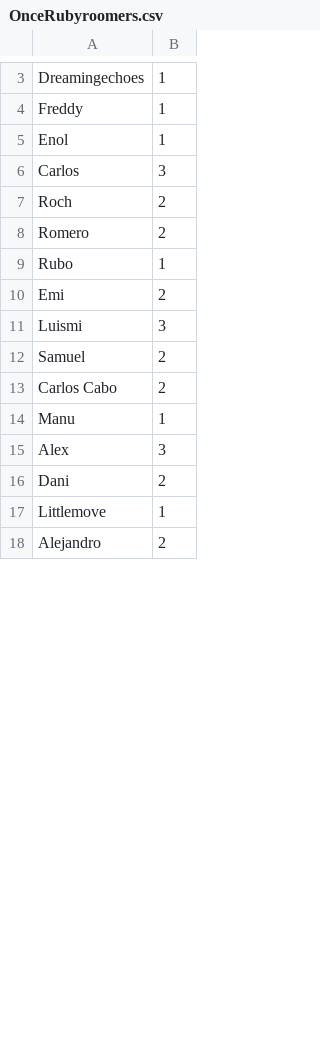
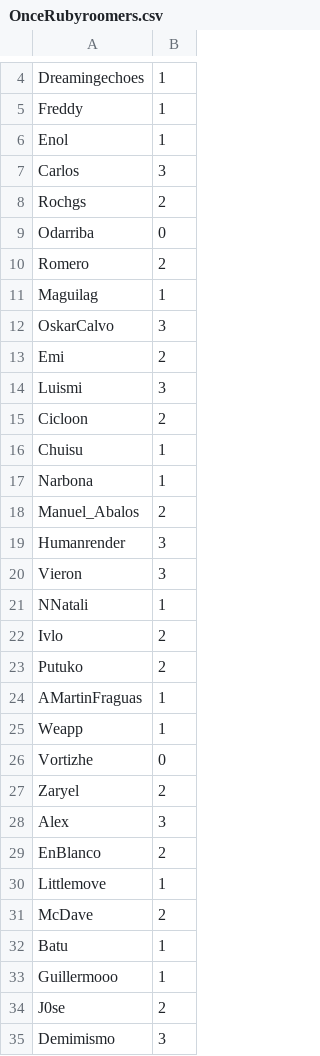
Before and after one commit to nando/maxibon_kata_clojure, a CSV file: data/OnceRubyroomers.csv, drawn as a sheet; only a part is shown, gaps mark what is left out; the diff covers the shown part only.

```diff
--- a/data/OnceRubyroomers.csv
+++ b/data/OnceRubyroomers.csv
@@ -6,13 +7,29 @@ Enol,1
 Carlos,3
-Roch,2
+Rochgs,2
+Odarriba,0
 Romero,2
-Rubo,1
+Maguilag,1
+OskarCalvo,3
 Emi,2
 Luismi,3
-Samuel,2
-Carlos Cabo,2
-Manu,1
+Cicloon,2
+Chuisu,1
+Narbona,1
+Manuel_Abalos,2
+Humanrender,3
+Vieron,3
+NNatali,1
+Ivlo,2
+Putuko,2
+AMartinFraguas,1
+Weapp,1
+Vortizhe,0
+Zaryel,2
 Alex,3
-Dani,2
+EnBlanco,2
 Littlemove,1
-Alejandro,2
+McDave,2
+Batu,1
+Guillermooo,1
+J0se,2
+Demimismo,3
```
Also changed, not shown: 1 added row and 4 edited cells elsewhere in this file, 1 other file.
